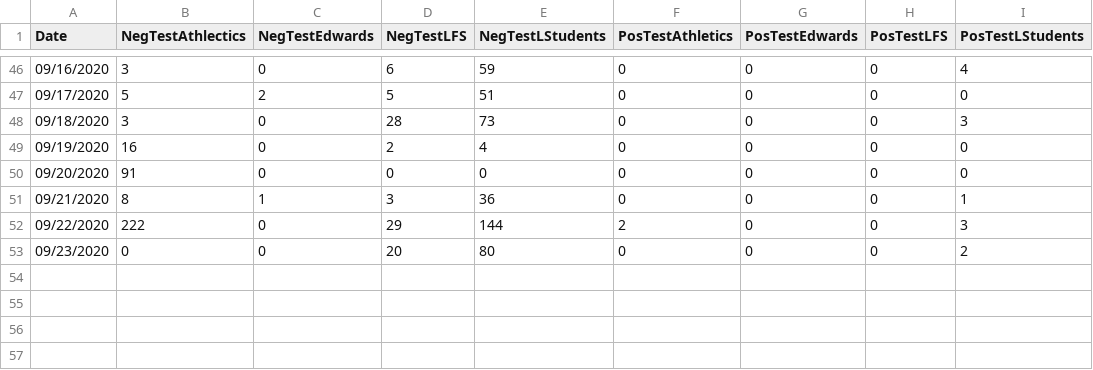
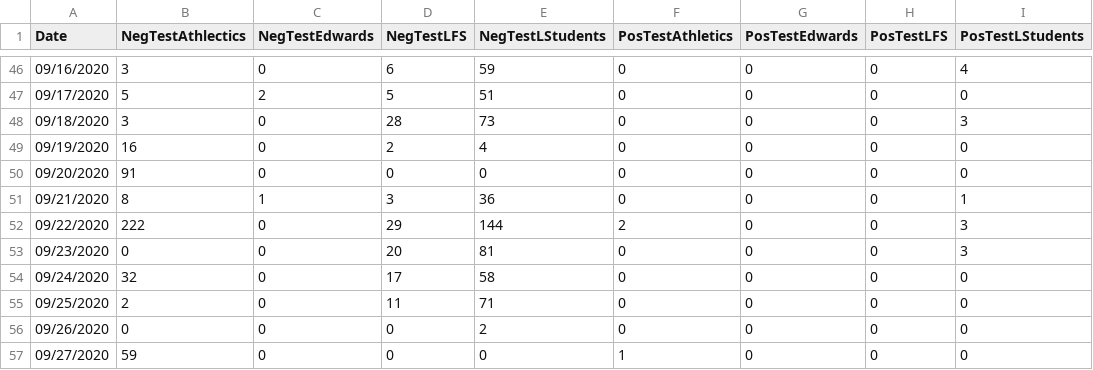
Before and after one commit to mtholder/ku-covid-testing-data, a CSV file: negative-positive-tests-by-day.csv, drawn as a sheet; only a part is shown, gaps mark what is left out.

```diff
--- a/negative-positive-tests-by-day.csv
+++ b/negative-positive-tests-by-day.csv
@@ -52,2 +52,6 @@ Date	NegTestAthlectics	NegTestEdwards	NegTestLFS	NegTestLStudents	PosTestAthleti
 09/22/2020	222	0	29	144	2	0	0	3
-09/23/2020	0	0	20	80	0	0	0	2
+09/23/2020	0	0	20	81	0	0	0	3
+09/24/2020	32	0	17	58	0	0	0	0
+09/25/2020	2	0	11	71	0	0	0	0
+09/26/2020	0	0	0	2	0	0	0	0
+09/27/2020	59	0	0	0	1	0	0	0
```
Also changed, not shown: 3 other files.
